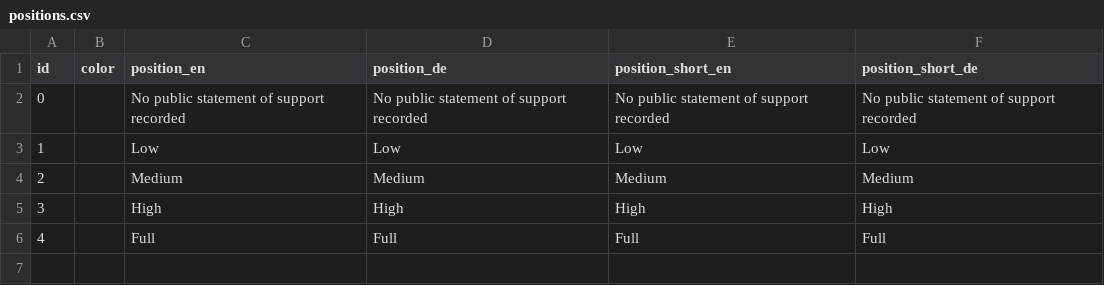
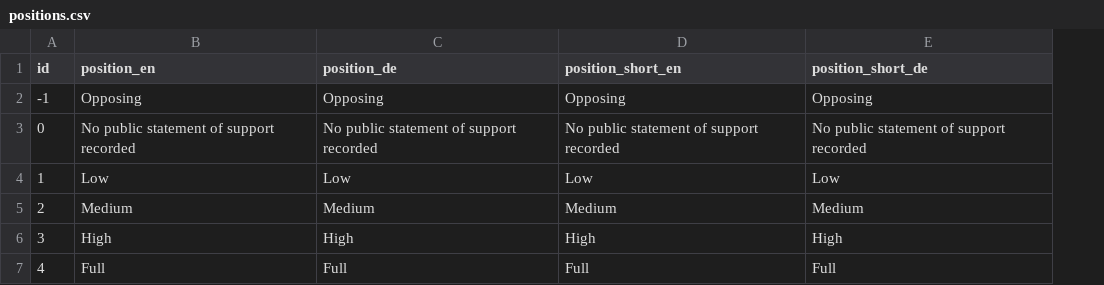
Before and after one commit to WWF-Deutschland/plastic-navigator, a CSV file: data/layers/policy/positions.csv, drawn as a sheet; removed rows and columns are numbered as before the commit, all else as after; the diff names each change by its address in the sheet, - before the commit and + after, or states it on an @@ line.

```diff
--- a/data/layers/policy/positions.csv
+++ b/data/layers/policy/positions.csv
-column B (color), empty
+row 2: -1 | Opposing | Opposing | Opposing | Opposing
```
Also changed, not shown: data/layers/policy/countries.csv, data/layers/policy/topics.csv, 1 other file.
